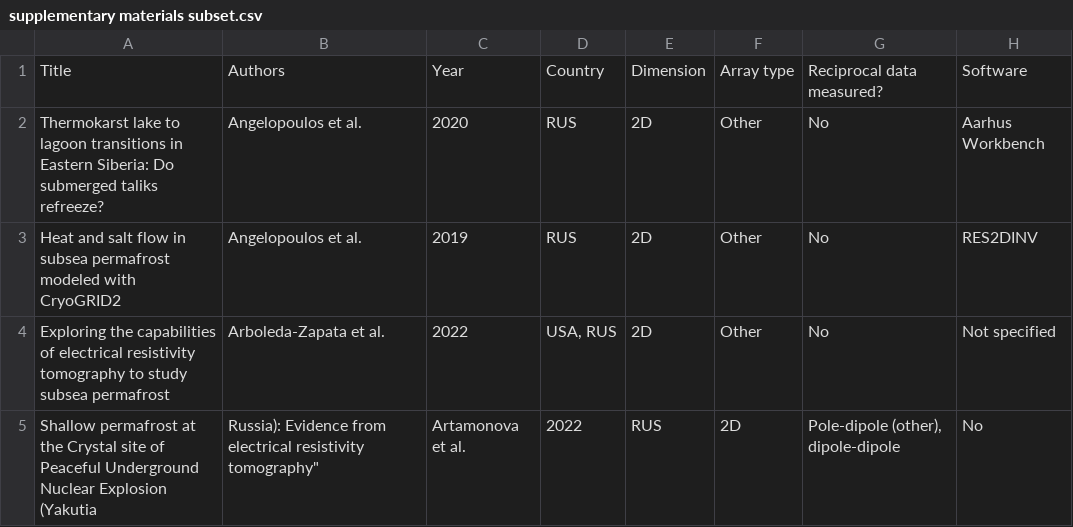
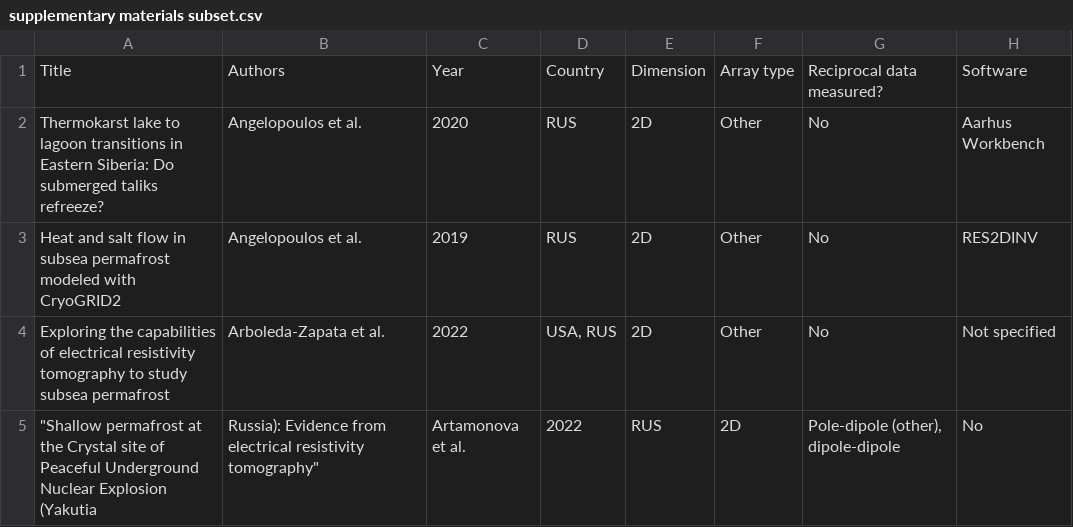
Before and after one commit to teddiherring/ert_permafrost_catalog, a CSV file: supplementary materials subset.csv, drawn as a sheet; only a part is shown; the diff names each change by its address in the sheet, - before the commit and + after, or states it on an @@ line.

Commit message:
Update supplementary materials subset.csv

```diff
--- a/supplementary materials subset.csv
+++ b/supplementary materials subset.csv
-A5: Shallow permafrost at…
+A5: "Shallow permafrost at…
```
